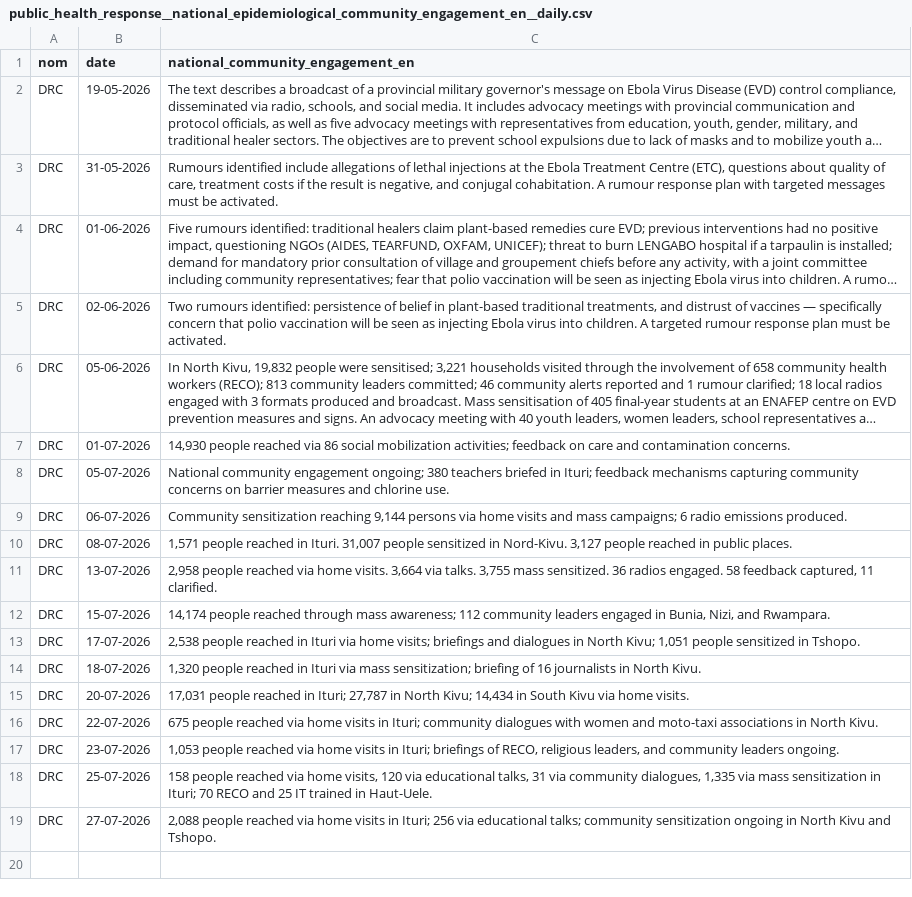
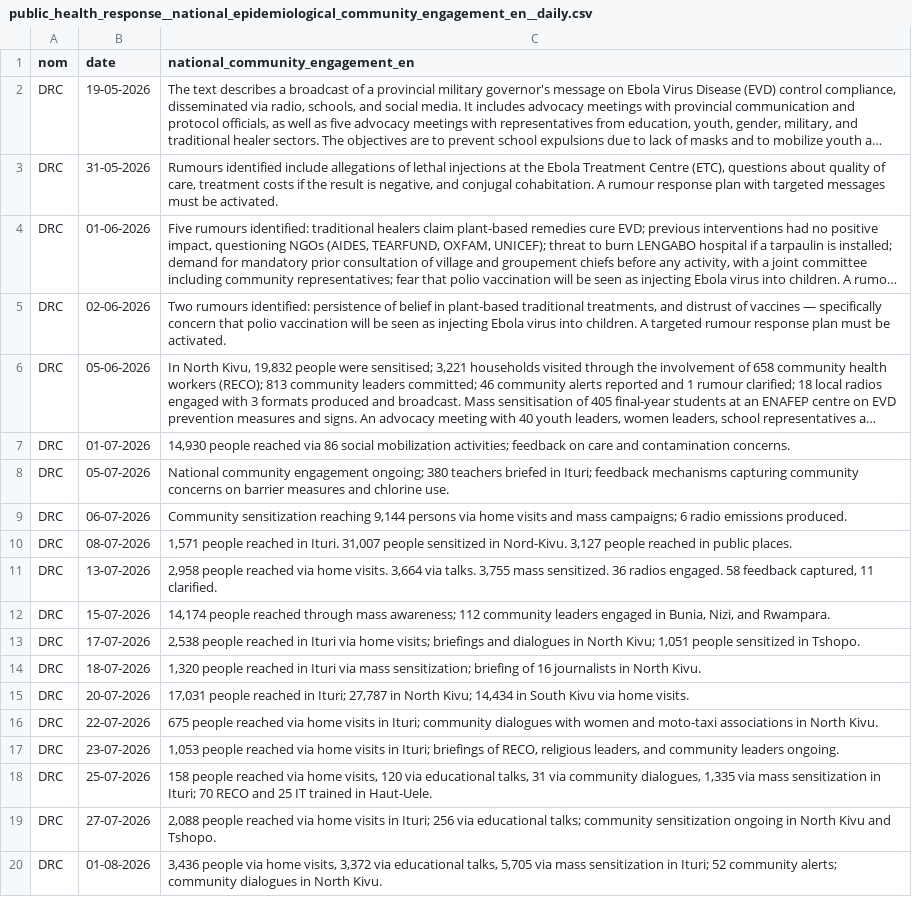
Before and after one commit to INRB-UMIE/BDBV2026-Data, a CSV file: data/public_health_response/processed/public_health_response__national_epidemiological_community_engagement_en__daily.csv, drawn as a sheet; long unchanged cells end in …; the diff names each change by its address in the sheet, - before the commit and + after, or states it on an @@ line.

```diff
--- a/data/public_health_response/processed/public_health_response__national_epidemiological_community_engagement_en__daily.csv
+++ b/data/public_health_response/processed/public_health_response__national_epidemiological_community_engagement_en__daily.csv
+row 20: DRC | 01-08-2026 | 3,436 people via home visits, 3,372 via educational talks, 5,705 via mass sensitization in Ituri; 52 community alerts; community dialogues in North Kivu.
```
Also changed, not shown: data/insp_sitrep/processed/insp_sitrep__cumulative_confirmed_cases__daily.csv, data/insp_sitrep/processed/insp_sitrep__cumulative_confirmed_deaths__daily.csv, 27 other files.
